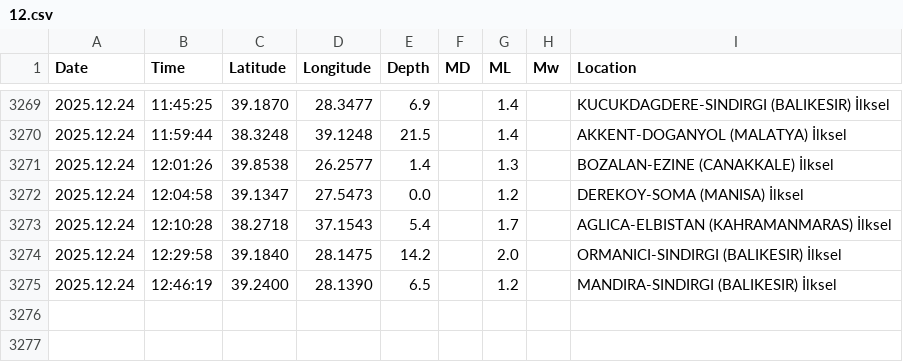
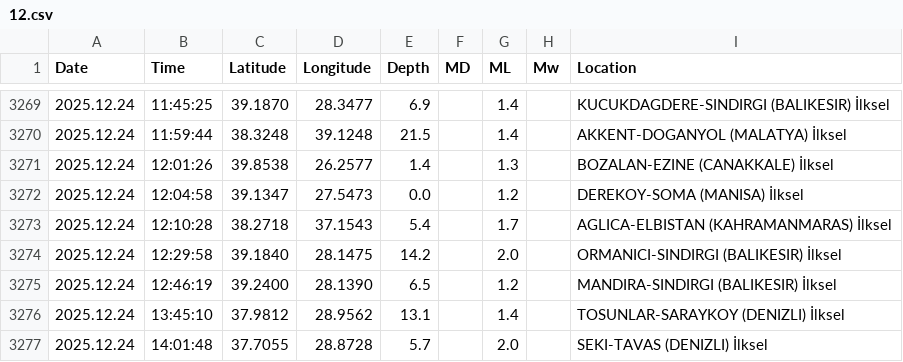
Before and after one commit to sukruozan/turkiye-guncel-deprem-verisi, a CSV file: 2025/12.csv, drawn as a sheet; only a part is shown, gaps mark what is left out.

Commit message:
Automated Commit

```diff
--- a/2025/12.csv
+++ b/2025/12.csv
@@ -3275 +3275,3 @@ Date,Time,Latitude,Longitude,Depth,MD,ML,Mw,Location
 2025.12.24,12:46:19,39.2400,28.1390,6.5,,1.2,,MANDIRA-SINDIRGI (BALIKESIR) İlksel
+2025.12.24,13:45:10,37.9812,28.9562,13.1,,1.4,,TOSUNLAR-SARAYKOY (DENIZLI) İlksel
+2025.12.24,14:01:48,37.7055,28.8728,5.7,,2.0,,SEKI-TAVAS (DENIZLI) İlksel
```
